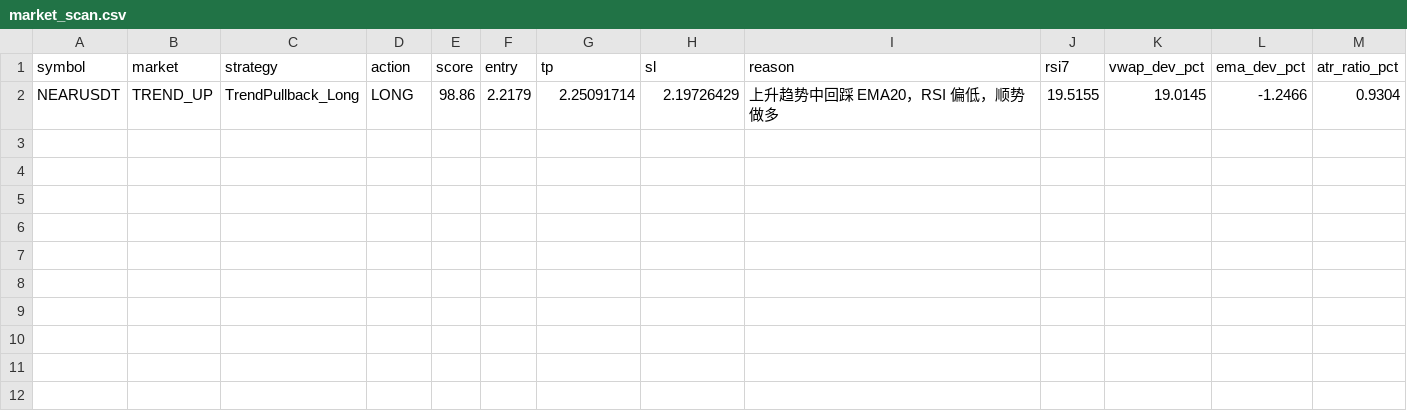
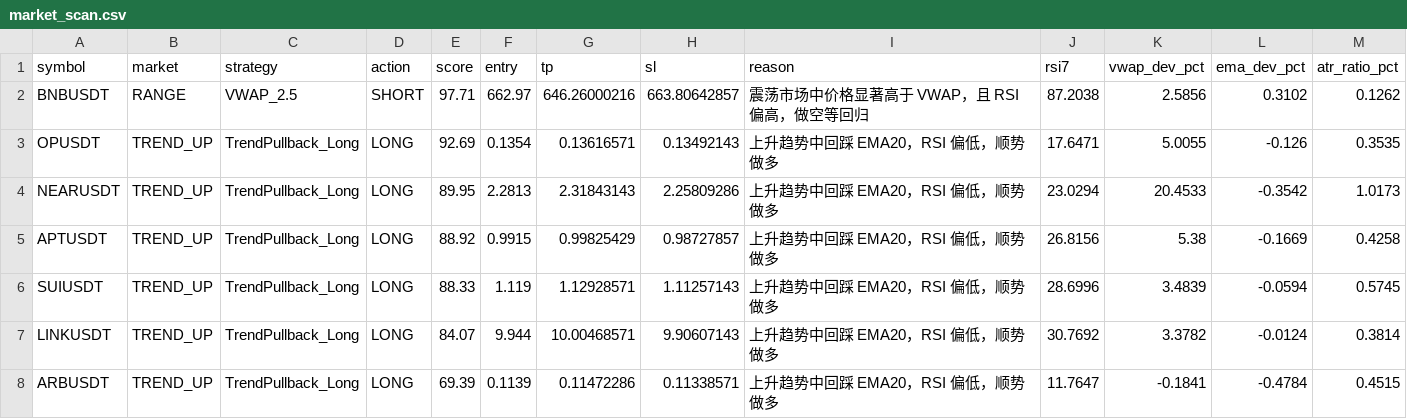
Before and after one commit to jihong0726/Back-Test, a CSV file: reports/market_scan.csv, drawn as a sheet.

```diff
--- a/reports/market_scan.csv
+++ b/reports/market_scan.csv
@@ -1,2 +1,8 @@
 symbol,market,strategy,action,score,entry,tp,sl,reason,rsi7,vwap_dev_pct,ema_dev_pct,atr_ratio_pct
-NEARUSDT,TREND_UP,TrendPullback_Long,LONG,98.86,2.2179,2.25091714,2.19726429,上升趋势中回踩 EMA20，RSI 偏低，顺势做多,19.5155,19.0145,-1.2466,0.9304
+BNBUSDT,RANGE,VWAP_2.5,SHORT,97.71,662.97,646.26000216,663.80642857,震荡市场中价格显著高于 VWAP，且 RSI 偏高，做空等回归,87.2038,2.5856,0.3102,0.1262
+OPUSDT,TREND_UP,TrendPullback_Long,LONG,92.69,0.1354,0.13616571,0.13492143,上升趋势中回踩 EMA20，RSI 偏低，顺势做多,17.6471,5.0055,-0.126,0.3535
+NEARUSDT,TREND_UP,TrendPullback_Long,LONG,89.95,2.2813,2.31843143,2.25809286,上升趋势中回踩 EMA20，RSI 偏低，顺势做多,23.0294,20.4533,-0.3542,1.0173
+APTUSDT,TREND_UP,TrendPullback_Long,LONG,88.92,0.9915,0.99825429,0.98727857,上升趋势中回踩 EMA20，RSI 偏低，顺势做多,26.8156,5.38,-0.1669,0.4258
+SUIUSDT,TREND_UP,TrendPullback_Long,LONG,88.33,1.119,1.12928571,1.11257143,上升趋势中回踩 EMA20，RSI 偏低，顺势做多,28.6996,3.4839,-0.0594,0.5745
+LINKUSDT,TREND_UP,TrendPullback_Long,LONG,84.07,9.944,10.00468571,9.90607143,上升趋势中回踩 EMA20，RSI 偏低，顺势做多,30.7692,3.3782,-0.0124,0.3814
+ARBUSDT,TREND_UP,TrendPullback_Long,LONG,69.39,0.1139,0.11472286,0.11338571,上升趋势中回踩 EMA20，RSI 偏低，顺势做多,11.7647,-0.1841,-0.4784,0.4515
```
Also changed, not shown: reports/decision_log.csv, reports/signals.csv, 3 other files.
